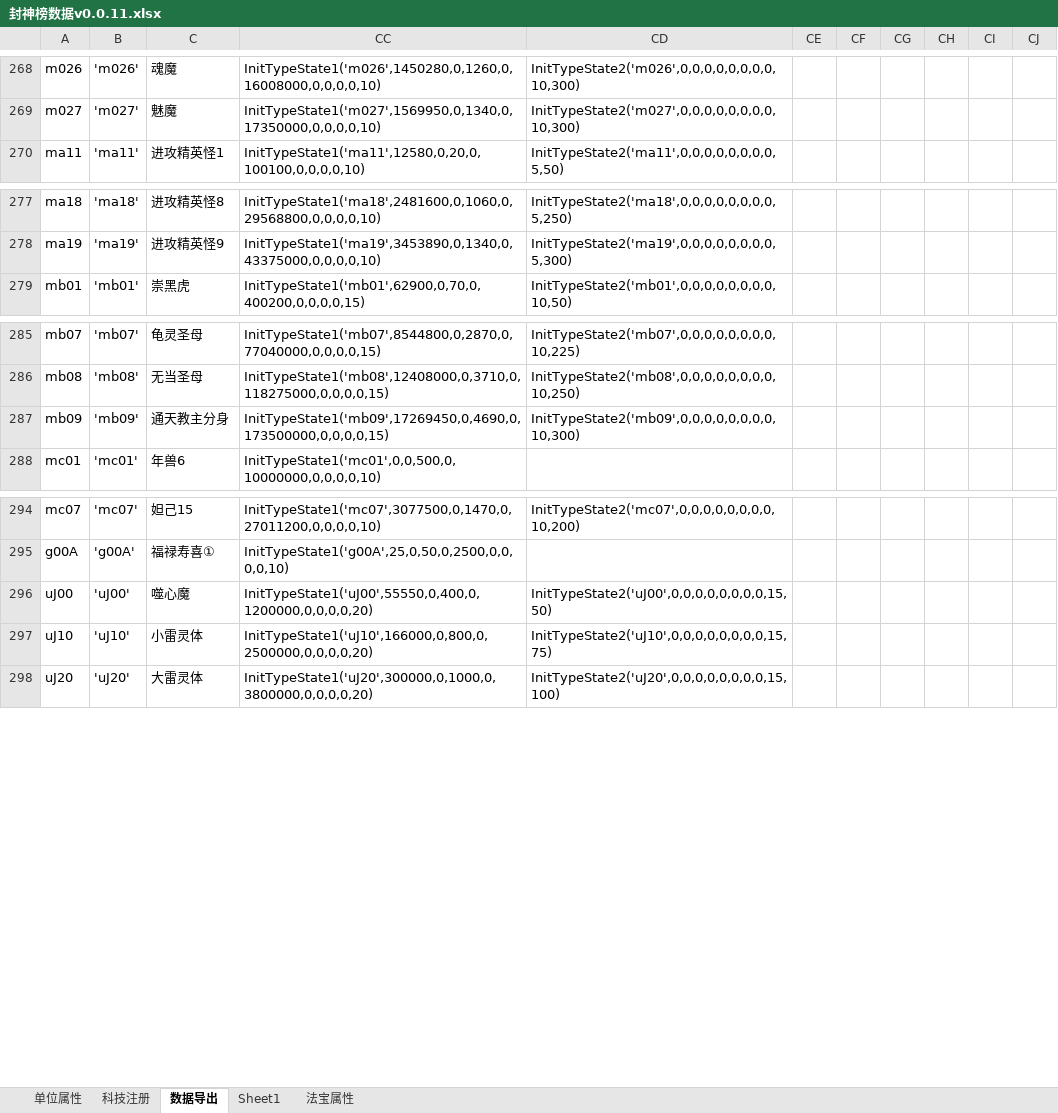
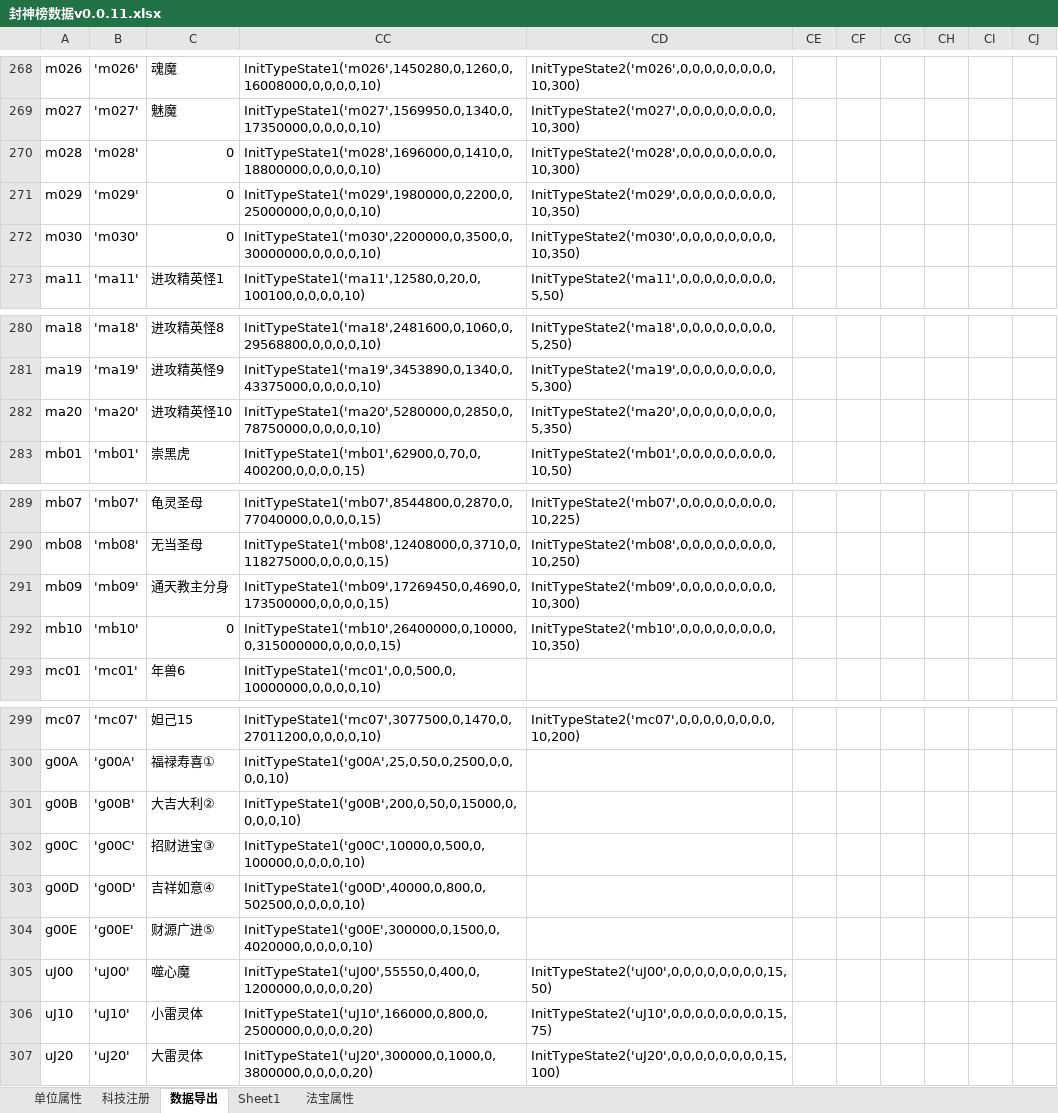
Before and after one commit to MageEgg/MageGame, an Excel workbook: 封神榜数据v0.0.11.xlsx, sheet 数据导出, drawn as a sheet; only a part is shown, gaps mark what is left out; values as stored, in another font and other column widths than the file's, no borders; the diff covers the shown part only; the diff names each change by its address in the sheet, - before the commit and + after, or states it on an @@ line.

```diff
--- a/封神榜数据v0.0.11.xlsx (sheet 数据导出)
+++ b/封神榜数据v0.0.11.xlsx (sheet 数据导出)
+row 270: m028 | 'm028' | 0 | InitTypeState1('m028',1696000,0,1410,0,18800000,0,0,0,0,10) | InitTypeState2('m028',0,0,0,0,0,0,0,0,10,300)
+row 271: m029 | 'm029' | 0 | InitTypeState1('m029',1980000,0,2200,0,25000000,0,0,0,0,10) | InitTypeState2('m029',0,0,0,0,0,0,0,0,10,350)
+row 272: m030 | 'm030' | 0 | InitTypeState1('m030',2200000,0,3500,0,30000000,0,0,0,0,10) | InitTypeState2('m030',0,0,0,0,0,0,0,0,10,350)
+row 282: ma20 | 'ma20' | 进攻精英怪10 | InitTypeState1('ma20',5280000,0,2850,0,78750000,0,0,0,0,10) | InitTypeState2('ma20',0,0,0,0,0,0,0,0,5,350)
+row 292: mb10 | 'mb10' | 0 | InitTypeState1('mb10',26400000,0,10000,0,315000000,0,0,0,0,15) | InitTypeState2('mb10',0,0,0,0,0,0,0,0,10,350)
+row 301: g00B | 'g00B' | 大吉大利② | InitTypeState1('g00B',200,0,50,0,15000,0,0,0,0,10)
+row 302: g00C | 'g00C' | 招财进宝③ | InitTypeState1('g00C',10000,0,500,0,100000,0,0,0,0,10)
+row 303: g00D | 'g00D' | 吉祥如意④ | InitTypeState1('g00D',40000,0,800,0,502500,0,0,0,0,10)
+row 304: g00E | 'g00E' | 财源广进⑤ | InitTypeState1('g00E',300000,0,1500,0,4020000,0,0,0,0,10)
```
Also changed, not shown: 30 removed rows and 20 moved rows elsewhere in this sheet, formulas that keep their value, hidden cells, 1 other file.
